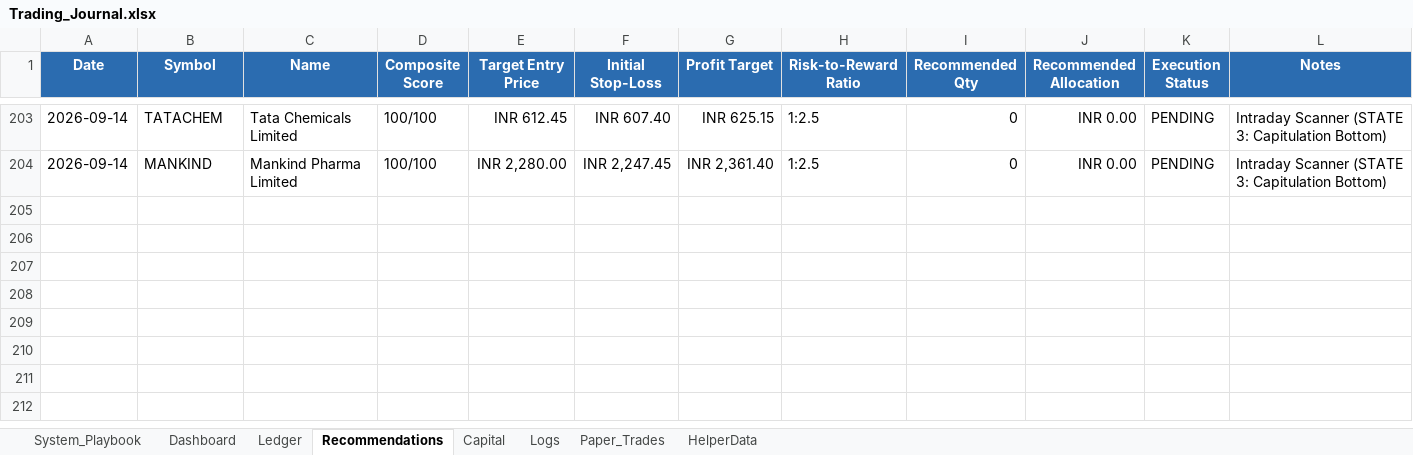
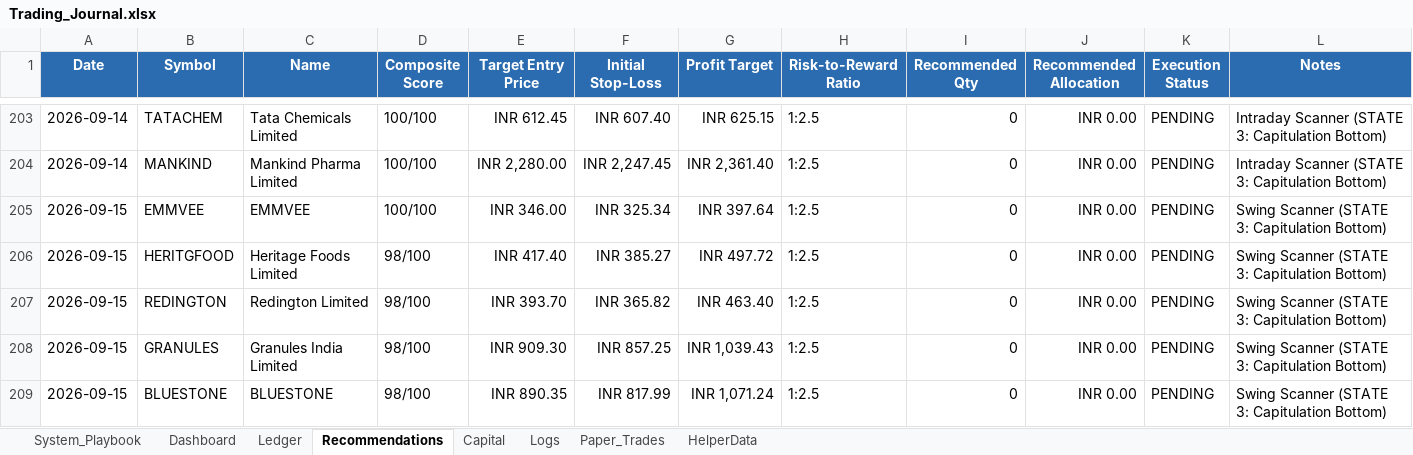
Before and after one commit to SyedTousifMasood/HalaalTrading, an Excel workbook: Trading_Journal.xlsx, sheet Recommendations, drawn as a sheet; only a part is shown, gaps mark what is left out; values as stored, in another font and other column widths than the file's, no borders; the diff names each change by its address in the sheet, - before the commit and + after, or states it on an @@ line.

```diff
--- a/Trading_Journal.xlsx (sheet Recommendations)
+++ b/Trading_Journal.xlsx (sheet Recommendations)
+row 205: 2026-09-15 | EMMVEE | EMMVEE | 100/100 | INR 346.00 | INR 325.34 | INR 397.64 | 1:2.5 | 0 | INR 0.00 | PENDING | Swing Scanner (STATE 3: Capitulation Bottom)
+row 206: 2026-09-15 | HERITGFOOD | Heritage Foods Limited | 98/100 | INR 417.40 | INR 385.27 | INR 497.72 | 1:2.5 | 0 | INR 0.00 | PENDING | Swing Scanner (STATE 3: Capitulation Bottom)
+row 207: 2026-09-15 | REDINGTON | Redington Limited | 98/100 | INR 393.70 | INR 365.82 | INR 463.40 | 1:2.5 | 0 | INR 0.00 | PENDING | Swing Scanner (STATE 3: Capitulation Bottom)
+row 208: 2026-09-15 | GRANULES | Granules India Limited | 98/100 | INR 909.30 | INR 857.25 | INR 1,039.43 | 1:2.5 | 0 | INR 0.00 | PENDING | Swing Scanner (STATE 3: Capitulation Bottom)
+row 209: 2026-09-15 | BLUESTONE | BLUESTONE | 98/100 | INR 890.35 | INR 817.99 | INR 1,071.24 | 1:2.5 | 0 | INR 0.00 | PENDING | Swing Scanner (STATE 3: Capitulation Bottom)
```
Also changed, not shown: sheet Dashboard, charts or pictures, 2 other files.
